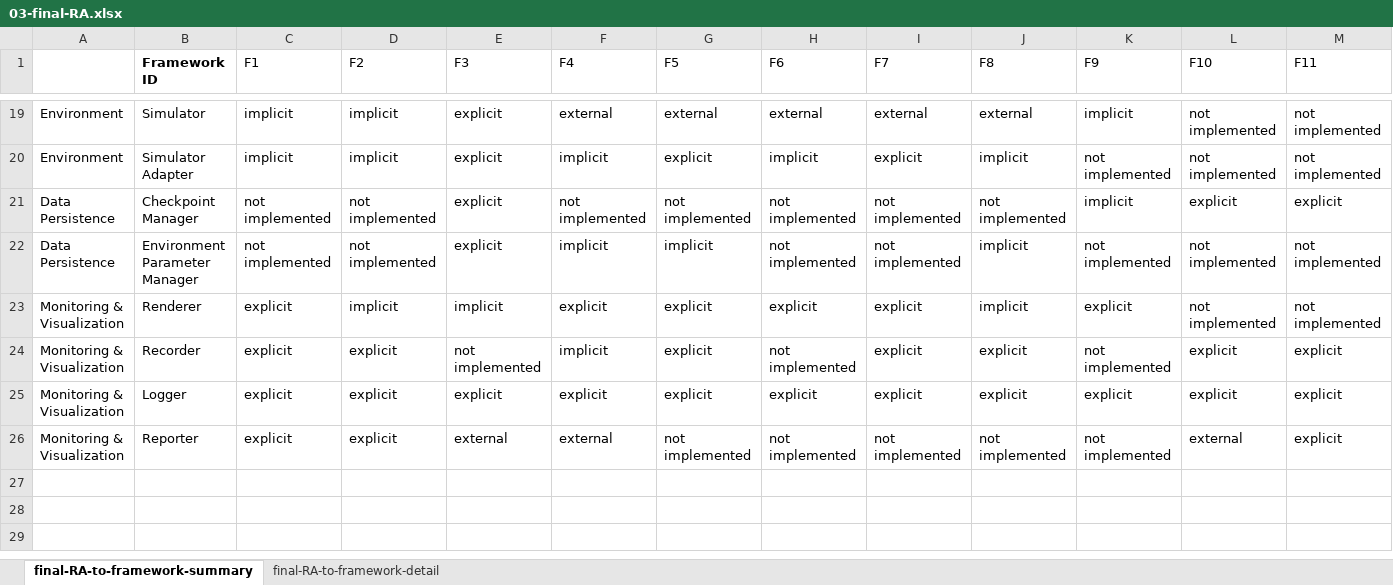
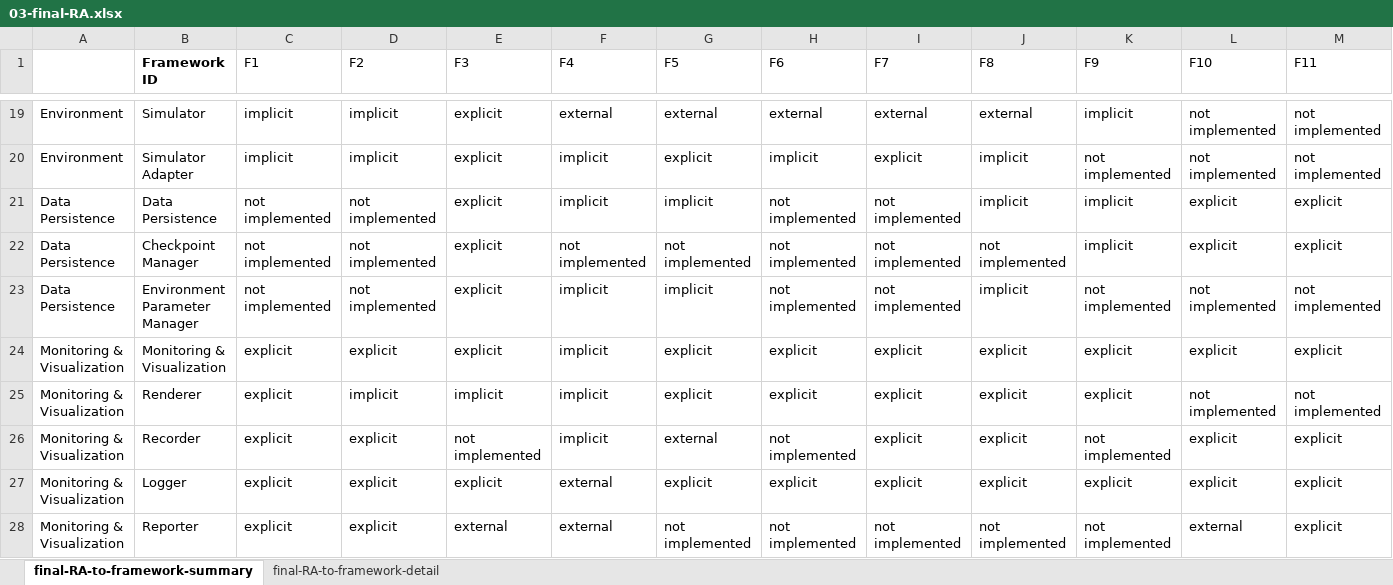
Before and after one commit to ssm-lab/icsa-2025-replication-package, an Excel workbook: 02-data/03-final-RA.xlsx, sheet final-RA-to-framework-summary, drawn as a sheet; only a part is shown, gaps mark what is left out; values as stored, in another font and other column widths than the file's, no borders; addresses are those after the commit; rows hold the shown columns only; the diff names each change by its address in the sheet, - before the commit and + after, or states it on an @@ line.

Commit message:
update the data and rerun the charts & stats

```diff
--- a/02-data/03-final-RA.xlsx (sheet final-RA-to-framework-summary)
+++ b/02-data/03-final-RA.xlsx (sheet final-RA-to-framework-summary)
+row 21: Data Persistence | Data Persistence | not implemented | not implemented | explicit | implicit | implicit | not implemented | not implemented | implicit | implicit | explicit | explicit
+row 24: Monitoring & Visualization | Monitoring & Visualization | explicit | explicit | explicit | implicit | explicit | explicit | explicit | explicit | explicit | explicit | explicit
-F25 (F4): explicit
+F25 (F4): implicit
-J25 (F8): implicit
+J25 (F8): explicit
-G26 (F5): explicit
+G26 (F5): external
-F27 (F4): explicit
+F27 (F4): external
```
Also changed, not shown: sheet final-RA-to-framework-detail, formulas that keep their value, 02-data/02-gt-artifacts.xlsx, 10 other files.
